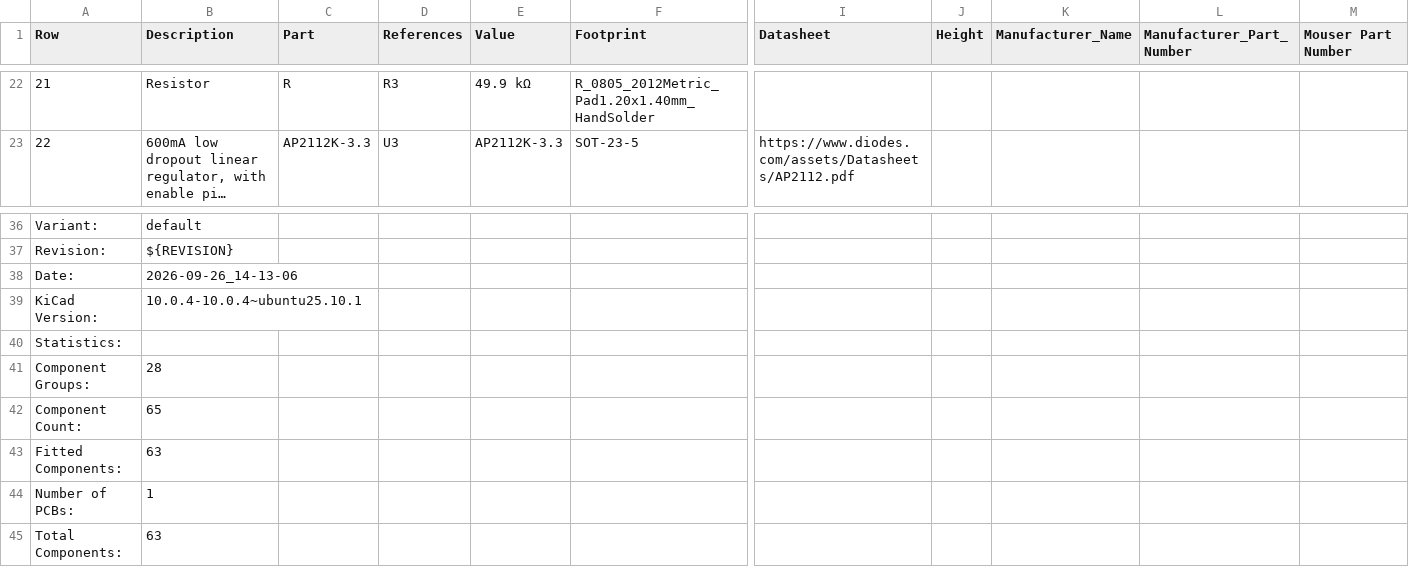
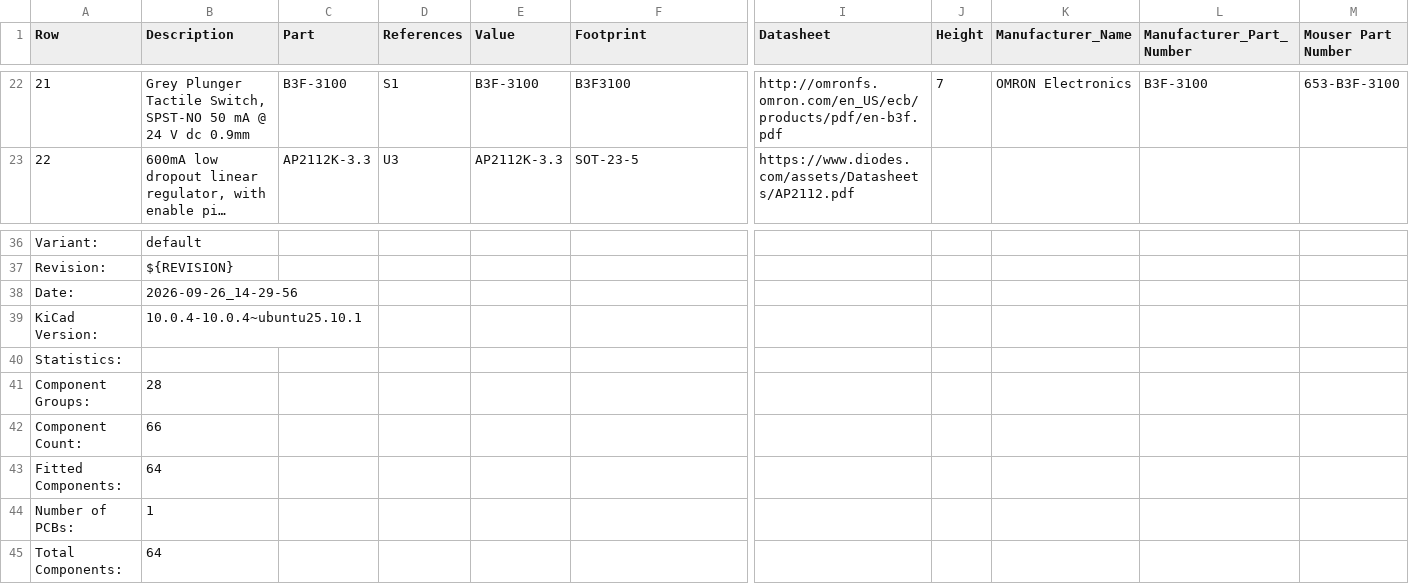
Before and after one commit to ordu1453/Perde, a CSV file: latest/Fabrication/Assembly/main-board-bom.csv, drawn as a sheet; only a part is shown, gaps mark what is left out; long unchanged cells end in …; the diff covers the shown part only; the diff names each change by its address in the sheet, - before the commit and + after, or states it on an @@ line.

```diff
--- a/latest/Fabrication/Assembly/main-board-bom.csv
+++ b/latest/Fabrication/Assembly/main-board-bom.csv
-B22 (Description): Resistor
+B22 (Description): Grey Plunger Tactile Switch, SPST-NO 50 mA @ 24 V dc 0.9mm
-C22 (Part): R
+C22 (Part): B3F-3100
-D22 (References): R3
+D22 (References): S1
-E22 (Value): 49.9 kΩ
+E22 (Value): B3F-3100
-F22 (Footprint): R_0805_2012Metric_Pad1.20x1.40mm_HandSolder
+F22 (Footprint): B3F3100
-I22 (Datasheet): (empty)
+I22 (Datasheet): http://omronfs.omron.com/en_US/ecb/products/pdf/en-b3f.pdf
-J22 (Height): (empty)
+J22 (Height): 7
-K22 (Manufacturer_Name): (empty)
+K22 (Manufacturer_Name): OMRON Electronics
-L22 (Manufacturer_Part_Number): (empty)
+L22 (Manufacturer_Part_Number): B3F-3100
-M22 (Mouser Part Number): (empty)
+M22 (Mouser Part Number): 653-B3F-3100
-B38 (Description): 2026-09-26_14-13-06
+B38 (Description): 2026-09-26_14-29-56
-B42 (Description): 65
+B42 (Description): 66
-B43 (Description): 63
+B43 (Description): 64
-B45 (Description): 63
+B45 (Description): 64
```
Also changed, not shown: 1 added row, 1 removed row and 30 edited cells elsewhere in this file, 20 other files.
